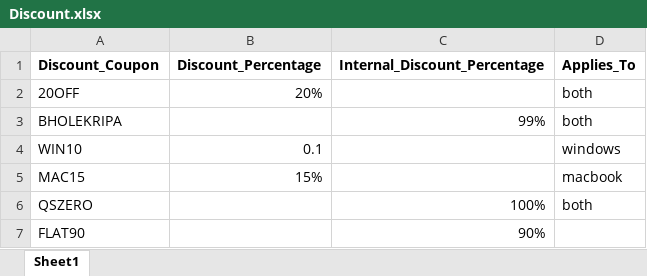
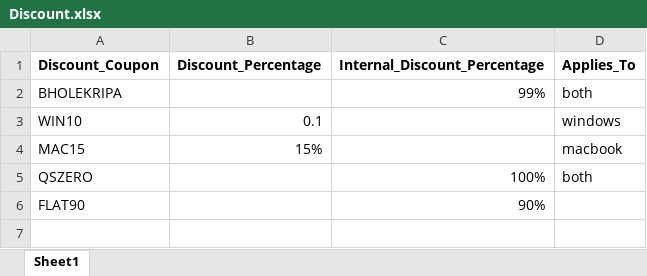
Before and after one commit to quicksoftware-gl/quicksoftwares, an Excel workbook: Discount.xlsx, sheet Sheet1, drawn as a sheet; values as stored, in another font and other column widths than the file's, no borders; the diff names each change by its address in the sheet, - before the commit and + after, or states it on an @@ line.

Commit message:
Add files via upload

```diff
--- a/Discount.xlsx (sheet Sheet1)
+++ b/Discount.xlsx (sheet Sheet1)
-row 2: 20OFF | 20% |  | both
```
